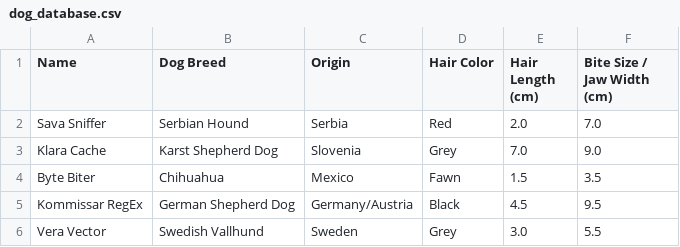
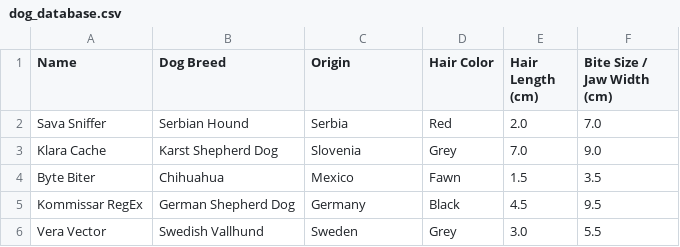
Before and after one commit to vucka7/dog_murder_mistery_game, a CSV file: dog_murder_mistery_game/data/dog_database.csv, drawn as a sheet.

```diff
--- a/dog_murder_mistery_game/data/dog_database.csv
+++ b/dog_murder_mistery_game/data/dog_database.csv
@@ -4,3 +4,3 @@ Klara Cache,Karst Shepherd Dog,Slovenia,Grey,7.0,9.0
 Byte Biter,Chihuahua,Mexico,Fawn,1.5,3.5
-Kommissar RegEx,German Shepherd Dog,Germany/Austria,Black,4.5,9.5
+Kommissar RegEx,German Shepherd Dog,Germany,Black,4.5,9.5
 Vera Vector,Swedish Vallhund,Sweden,Grey,3.0,5.5
```
Also changed, not shown: 29 other files.
